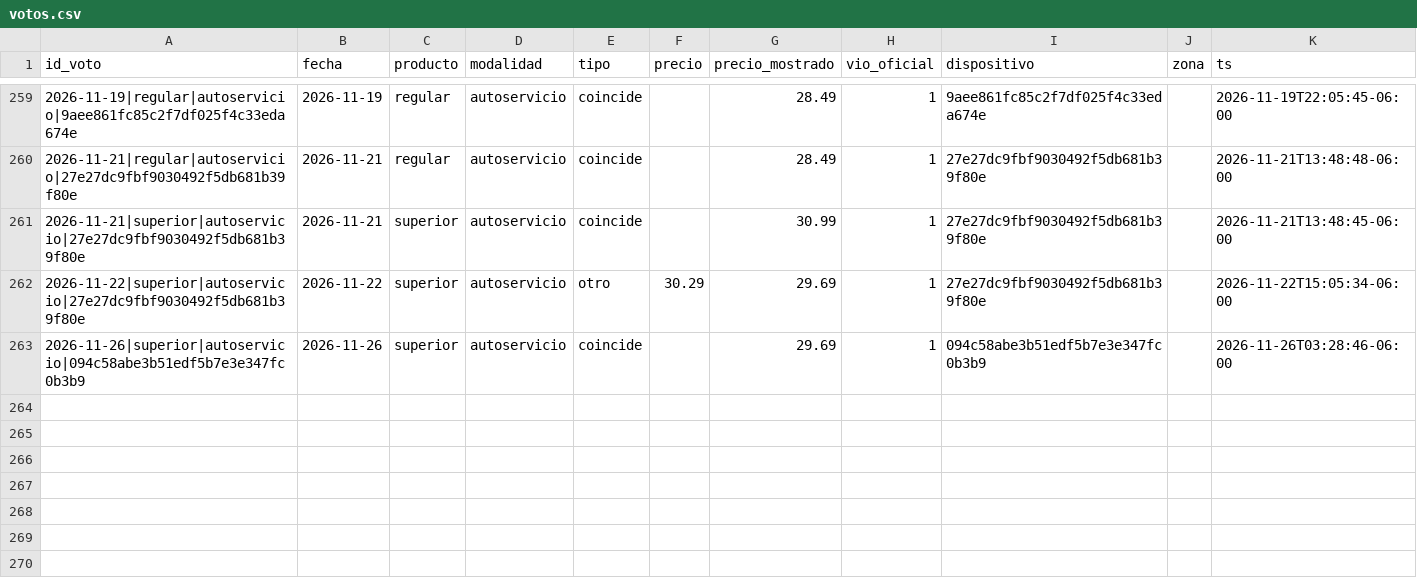
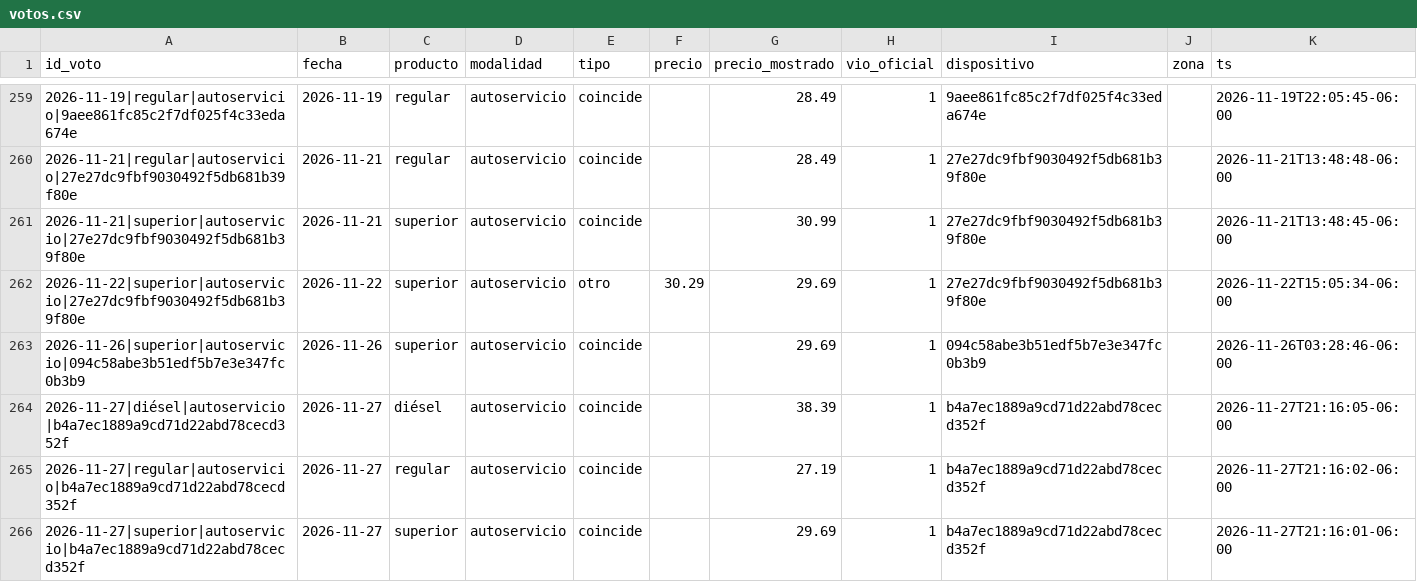
Before and after one commit to yartoorsdar/gasolina-gt, a CSV file: data/db/votos.csv, drawn as a sheet; only a part is shown, gaps mark what is left out.

```diff
--- a/data/db/votos.csv
+++ b/data/db/votos.csv
@@ -263 +263,4 @@ id_voto,fecha,producto,modalidad,tipo,precio,precio_mostrado,vio_oficial,disposi
 2026-11-26|superior|autoservicio|094c58abe3b51edf5b7e3e347fc0b3b9,2026-11-26,superior,autoservicio,coincide,,29.69,1,094c58abe3b51edf5b7e3e347fc0b3b9,,2026-11-26T03:28:46-06:00
+2026-11-27|diésel|autoservicio|b4a7ec1889a9cd71d22abd78cecd352f,2026-11-27,diésel,autoservicio,coincide,,38.39,1,b4a7ec1889a9cd71d22abd78cecd352f,,2026-11-27T21:16:05-06:00
+2026-11-27|regular|autoservicio|b4a7ec1889a9cd71d22abd78cecd352f,2026-11-27,regular,autoservicio,coincide,,27.19,1,b4a7ec1889a9cd71d22abd78cecd352f,,2026-11-27T21:16:02-06:00
+2026-11-27|superior|autoservicio|b4a7ec1889a9cd71d22abd78cecd352f,2026-11-27,superior,autoservicio,coincide,,29.69,1,b4a7ec1889a9cd71d22abd78cecd352f,,2026-11-27T21:16:01-06:00
```
Also changed, not shown: data/db/articulos.csv, data/db/calibracion.csv, 2 other files.
